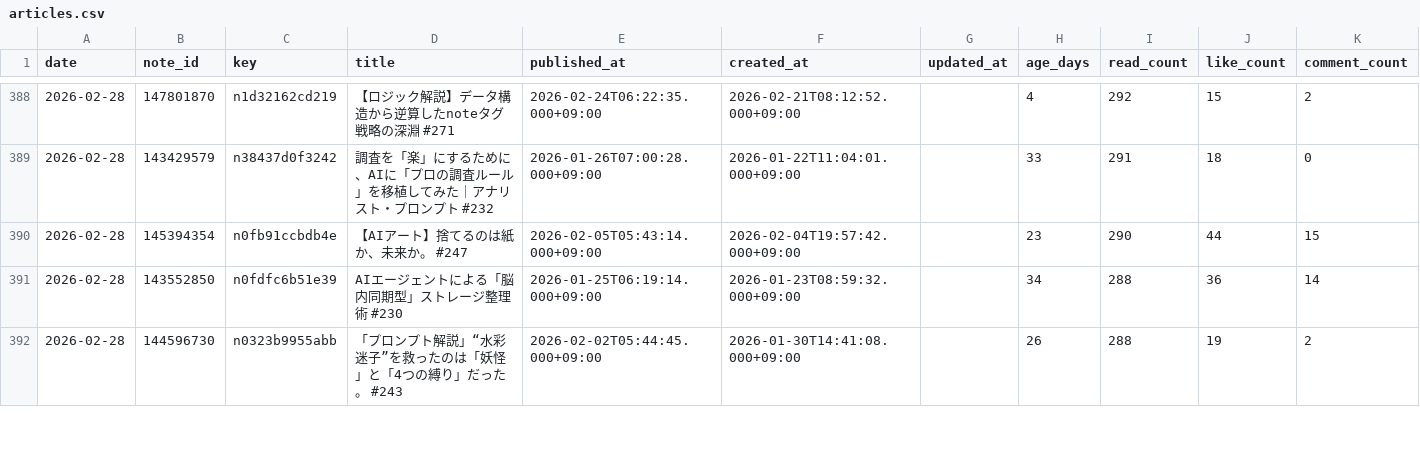
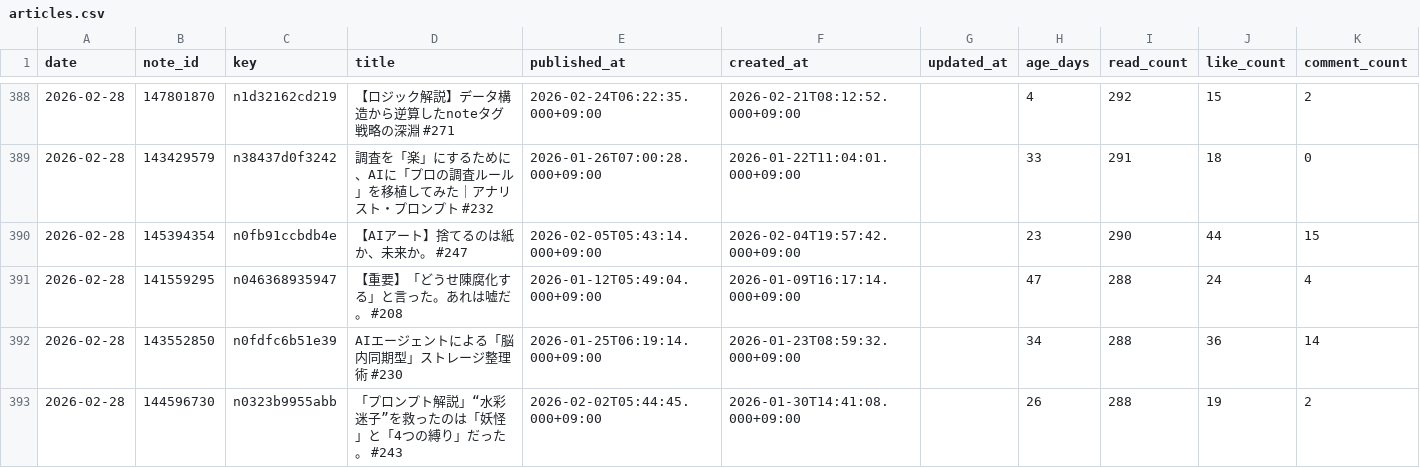
Before and after one commit to Goo-dev0505/note-stats-tracker, a CSV file: data/articles.csv, drawn as a sheet; only a part is shown, gaps mark what is left out; the diff covers the shown part only; the diff names each change by its address in the sheet, - before the commit and + after, or states it on an @@ line.

```diff
--- a/data/articles.csv
+++ b/data/articles.csv
+row 391: 2026-02-28 | 141559295 | n046368935947 | 【重要】「どうせ陳腐化する」と言った。あれは嘘だ。 #208 | 2026-01-12T05:49:04.000+09:00 | 2026-01-09T16:17:14.000+09:00 |  | 47 | 288 | 24 | 4
```
Also changed, not shown: 3 added rows, 3 removed rows and 8 edited cells elsewhere in this file, data/daily_summary.csv.
